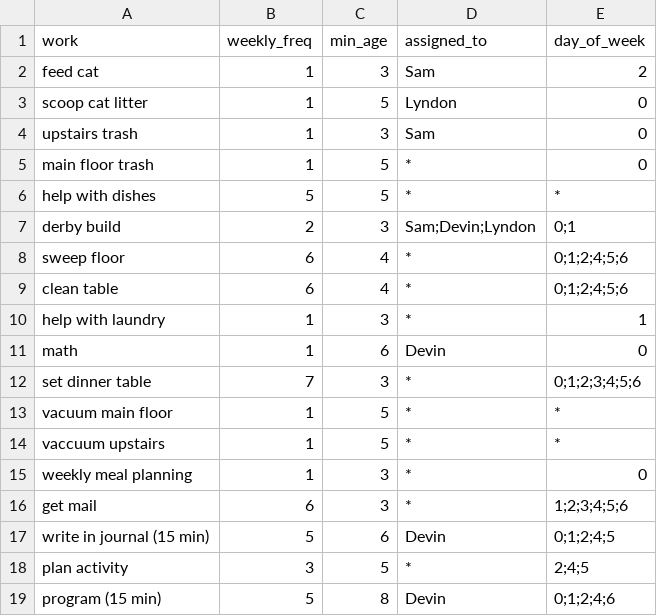
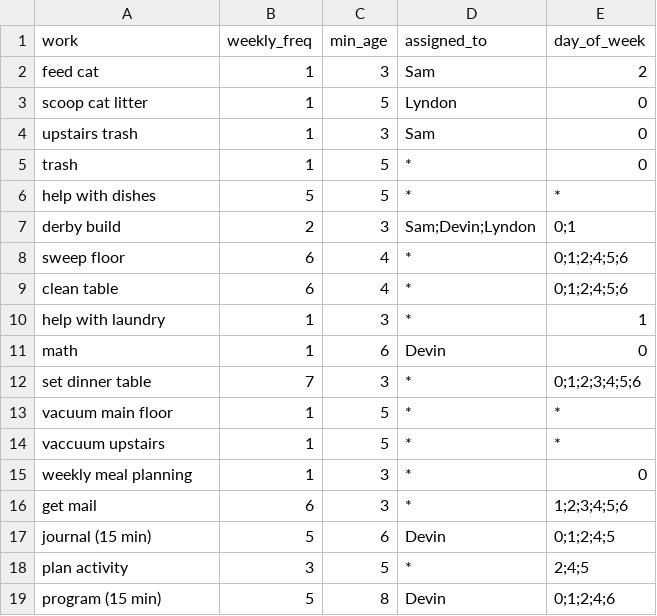
Before and after one commit to rbpdqdat/chores, a CSV file: data/chore_list.csv, drawn as a sheet; only a part is shown.

Commit message:
Update chore_list remove chores.csv

```diff
--- a/data/chore_list.csv
+++ b/data/chore_list.csv
@@ -4,3 +4,3 @@ scoop cat litter,1,5,Lyndon,0
 upstairs trash,1,3,Sam,0
-main floor trash,1,5,*,0
+trash,1,5,*,0
 help with dishes,5,5,*,*
@@ -16,3 +16,3 @@ weekly meal planning,1,3,*,0
 get mail,6,3,*,1;2;3;4;5;6
-write in journal (15 min) ,5,6,Devin,0;1;2;4;5
+journal (15 min) ,5,6,Devin,0;1;2;4;5
 plan activity,3,5,*,2;4;5
```
